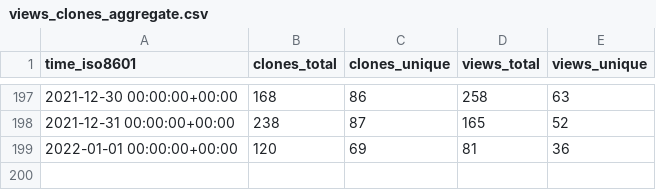
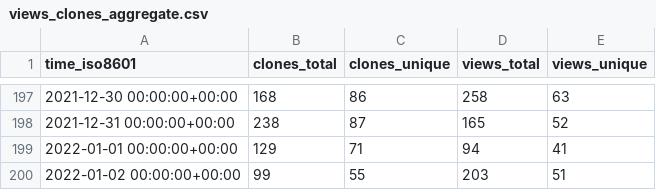
Before and after one commit to MahKC/tendermint, a CSV file: tendermint/starport/ghrs-data/views_clones_aggregate.csv, drawn as a sheet; only a part is shown, gaps mark what is left out.

```diff
--- a/tendermint/starport/ghrs-data/views_clones_aggregate.csv
+++ b/tendermint/starport/ghrs-data/views_clones_aggregate.csv
@@ -198,2 +198,3 @@ time_iso8601,clones_total,clones_unique,views_total,views_unique
 2021-12-31 00:00:00+00:00,238,87,165,52
-2022-01-01 00:00:00+00:00,120,69,81,36
+2022-01-01 00:00:00+00:00,129,71,94,41
+2022-01-02 00:00:00+00:00,99,55,203,51
```
Also changed, not shown: 1 other file.
